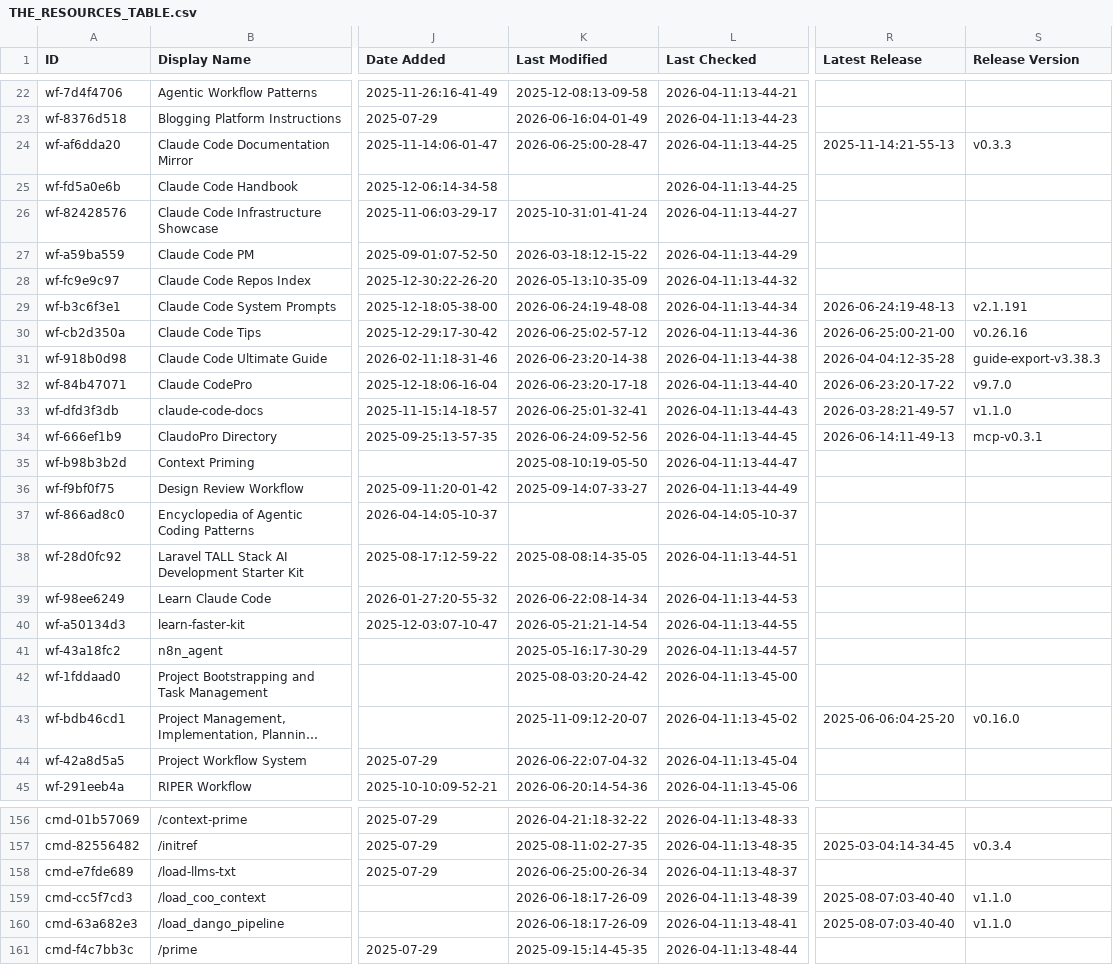
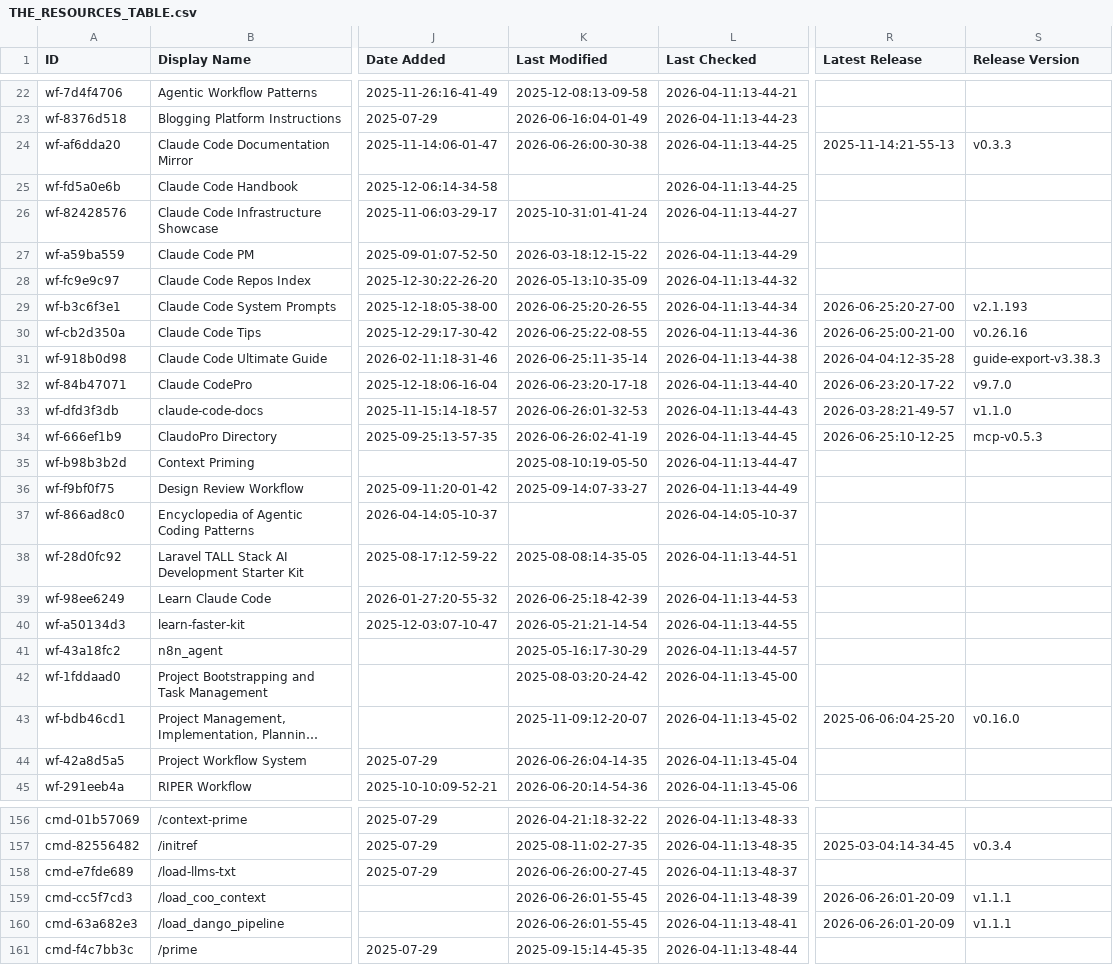
Before and after one commit to mfeindt0705/awesome-claude-code, a CSV file: THE_RESOURCES_TABLE.csv, drawn as a sheet; only a part is shown, gaps mark what is left out; long unchanged cells end in …; the diff covers the shown part only; the diff names each change by its address in the sheet, - before the commit and + after, or states it on an @@ line.

```diff
--- a/THE_RESOURCES_TABLE.csv
+++ b/THE_RESOURCES_TABLE.csv
-K24 (Last Modified): 2026-06-25:00-28-47
+K24 (Last Modified): 2026-06-26:00-30-38
-K29 (Last Modified): 2026-06-24:19-48-08
+K29 (Last Modified): 2026-06-25:20-26-55
-R29 (Latest Release): 2026-06-24:19-48-13
+R29 (Latest Release): 2026-06-25:20-27-00
-S29 (Release Version): v2.1.191
+S29 (Release Version): v2.1.193
-K30 (Last Modified): 2026-06-25:02-57-12
+K30 (Last Modified): 2026-06-25:22-08-55
-K31 (Last Modified): 2026-06-23:20-14-38
+K31 (Last Modified): 2026-06-25:11-35-14
-K33 (Last Modified): 2026-06-25:01-32-41
+K33 (Last Modified): 2026-06-26:01-32-53
-K34 (Last Modified): 2026-06-24:09-52-56
+K34 (Last Modified): 2026-06-26:02-41-19
-R34 (Latest Release): 2026-06-14:11-49-13
+R34 (Latest Release): 2026-06-25:10-12-25
-S34 (Release Version): mcp-v0.3.1
+S34 (Release Version): mcp-v0.5.3
-K39 (Last Modified): 2026-06-22:08-14-34
+K39 (Last Modified): 2026-06-25:18-42-39
-K44 (Last Modified): 2026-06-22:07-04-32
+K44 (Last Modified): 2026-06-26:04-14-35
-K158 (Last Modified): 2026-06-25:00-26-34
+K158 (Last Modified): 2026-06-26:00-27-45
-K159:K160 (Last Modified): 2026-06-18:17-26-09
+K159:K160 (Last Modified): 2026-06-26:01-55-45
-R159:R160 (Latest Release): 2025-08-07:03-40-40
+R159:R160 (Latest Release): 2026-06-26:01-20-09
-S159:S160 (Release Version): v1.1.0
+S159:S160 (Release Version): v1.1.1
```
Also changed, not shown: 40 edited cells elsewhere in this file.
